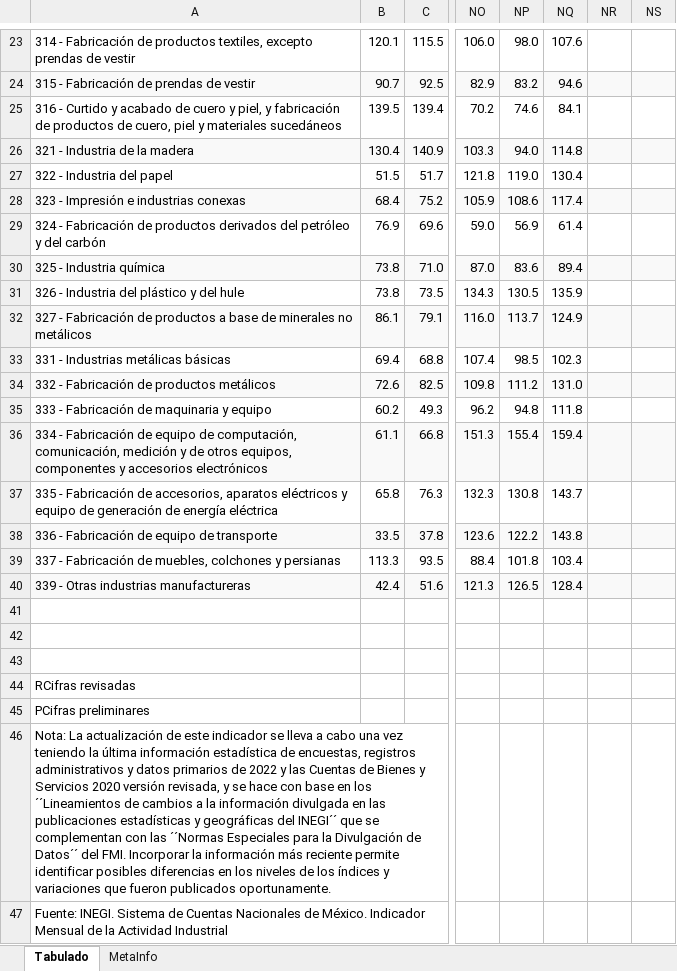
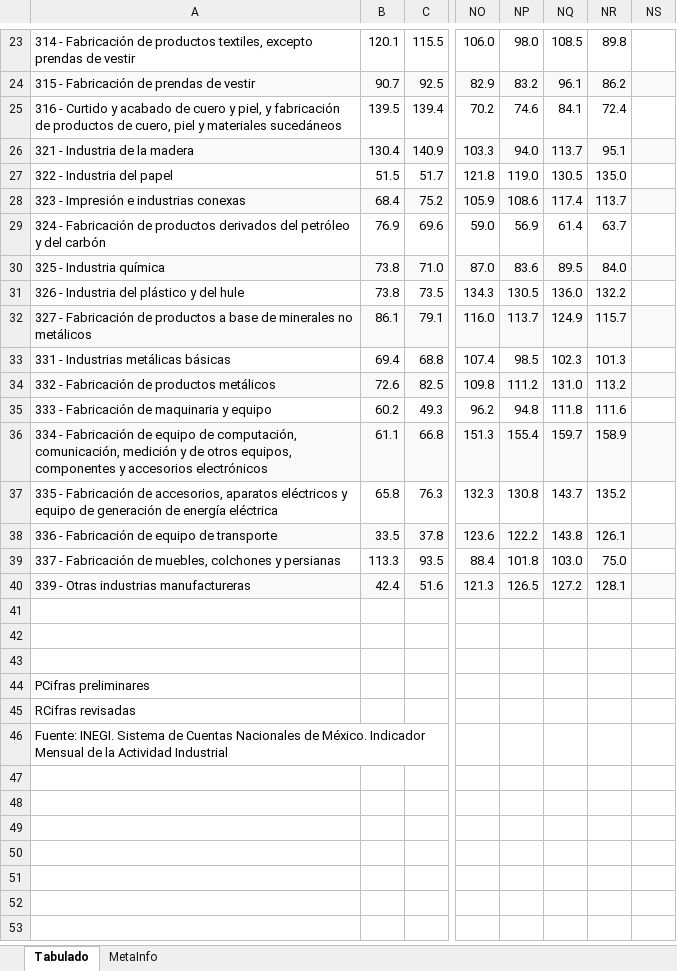
Before and after one commit to SymmetricSymplectic/AsApAnalytics, an Excel workbook: DATA/actind.xlsx, sheet Tabulado, drawn as a sheet; only a part is shown, gaps mark what is left out; values as stored, in another font and other column widths than the file's, no borders; removed rows and columns are numbered as before the commit, all else as after; rows hold the shown columns only; the diff covers the shown part only; the diff names each change by its address in the sheet, - before the commit and + after, or states it on an @@ line.

```diff
--- a/DATA/actind.xlsx (sheet Tabulado)
+++ b/DATA/actind.xlsx (sheet Tabulado)
-NQ23: 107.6
+NQ23: 108.5
-NR23: (empty)
+NR23: 89.8
-NQ24: 94.6
+NQ24: 96.1
-NR24: (empty)
+NR24: 86.2
-NR25: (empty)
+NR25: 72.4
-NQ26: 114.8
+NQ26: 113.7
-NR26: (empty)
+NR26: 95.1
-NQ27: 130.4
+NQ27: 130.5
-NR27: (empty)
+NR27: 135.0
-NR28: (empty)
+NR28: 113.7
-NR29: (empty)
+NR29: 63.7
-NQ30: 89.4
+NQ30: 89.5
-NR30: (empty)
+NR30: 84.0
-NQ31: 135.9
+NQ31: 136.0
-NR31: (empty)
+NR31: 132.2
-NR32: (empty)
+NR32: 115.7
-NR33: (empty)
+NR33: 101.3
-NR34: (empty)
+NR34: 113.2
-NR35: (empty)
+NR35: 111.6
-NQ36: 159.4
+NQ36: 159.7
-NR36: (empty)
+NR36: 158.9
-NR37: (empty)
+NR37: 135.2
-NR38: (empty)
+NR38: 126.1
-NQ39: 103.4
+NQ39: 103.0
-NR39: (empty)
+NR39: 75.0
-NQ40: 128.4
+NQ40: 127.2
-NR40: (empty)
+NR40: 128.1
@@ row 45 moved to row 44: PCifras preliminares @@
-row 46: Nota: La actualización de este indicador se lleva a cabo una vez teniendo la última información estadística de encuestas, registros administrativos y datos primarios de 2022 y las Cuentas de Bienes y Servicios 2020 versión revisada, y se hace con base en los ´´Lineamientos de cambios a la información divulgada en las publicaciones estadísticas y geográficas del INEGI´´ que se complementan con las ´´Normas Especiales para la Divulgación de Datos´´ del FMI. Incorporar la información más reciente permite identificar posibles diferencias en los niveles de los índices y variaciones que fueron publicados oportunamente.
```
Also changed, not shown: 31 edited cells elsewhere in this sheet, sheet MetaInfo, DATA/imai.xlsx, 13 other files.
